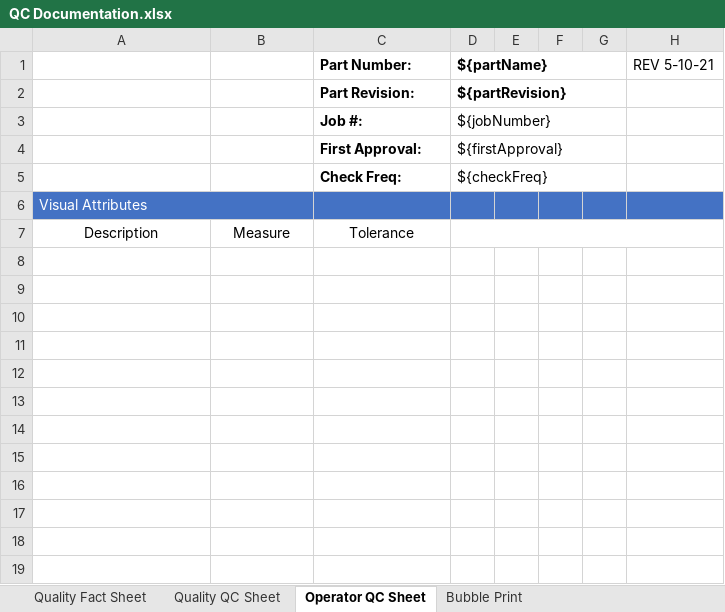
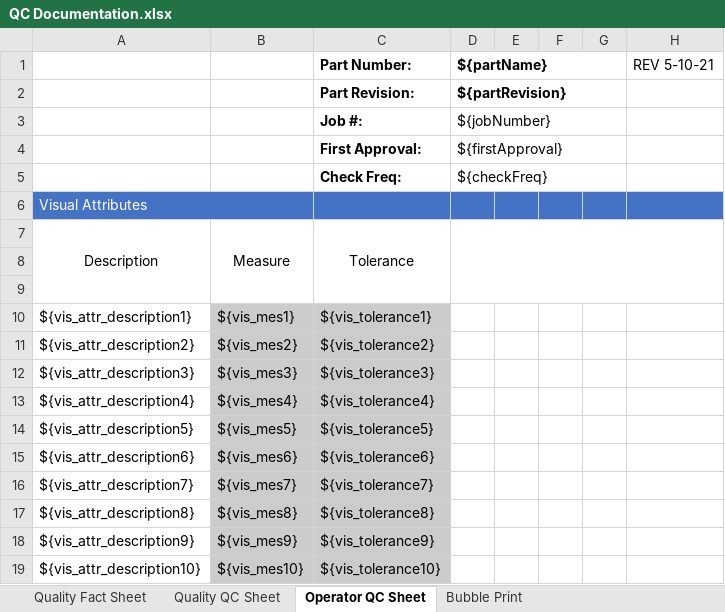
Before and after one commit to Nik-Hendricks/QCData, an Excel workbook: public/excel/PreProduction/QC Documentation.xlsx, sheet Operator QC Sheet, drawn as a sheet; values as stored, in another font and other column widths than the file's, no borders; charts and pictures not drawn; the diff names each change by its address in the sheet, - before the commit and + after, or states it on an @@ line.

```diff
--- a/public/excel/PreProduction/QC Documentation.xlsx (sheet Operator QC Sheet)
+++ b/public/excel/PreProduction/QC Documentation.xlsx (sheet Operator QC Sheet)
+A7:A9 merged
+B7:B9 merged
+C7:C9 merged
+row 8: (empty)
+row 9: (empty)
+row 10: ${vis_attr_description1} | ${vis_mes1} | ${vis_tolerance1}
+row 11: ${vis_attr_description2} | ${vis_mes2} | ${vis_tolerance2}
+row 12: ${vis_attr_description3} | ${vis_mes3} | ${vis_tolerance3}
+row 13: ${vis_attr_description4} | ${vis_mes4} | ${vis_tolerance4}
+row 14: ${vis_attr_description5} | ${vis_mes5} | ${vis_tolerance5}
+row 15: ${vis_attr_description6} | ${vis_mes6} | ${vis_tolerance6}
+row 16: ${vis_attr_description7} | ${vis_mes7} | ${vis_tolerance7}
+row 17: ${vis_attr_description8} | ${vis_mes8} | ${vis_tolerance8}
+row 18: ${vis_attr_description9} | ${vis_mes9} | ${vis_tolerance9}
+row 19: ${vis_attr_description10} | ${vis_mes10} | ${vis_tolerance10}
```
Also changed, not shown: sheet Quality QC Sheet, sheet Quality Fact Sheet, 9 other files.
